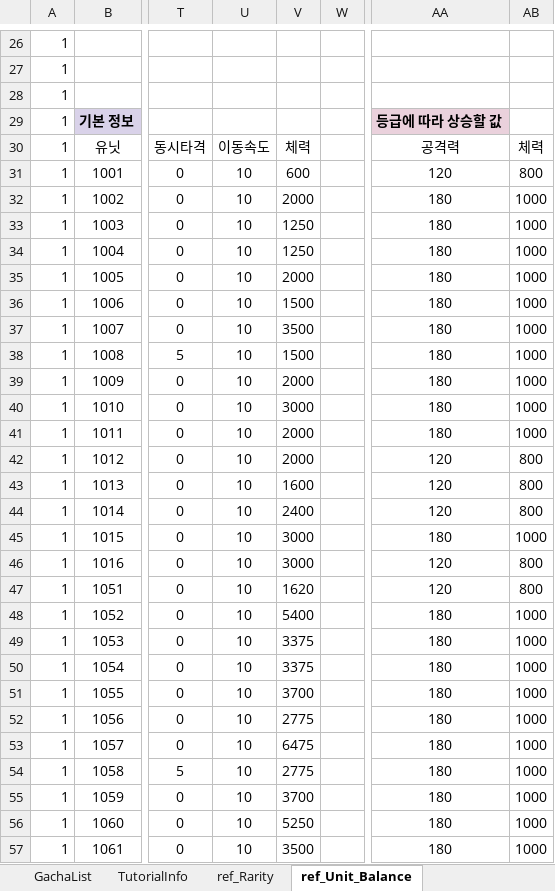
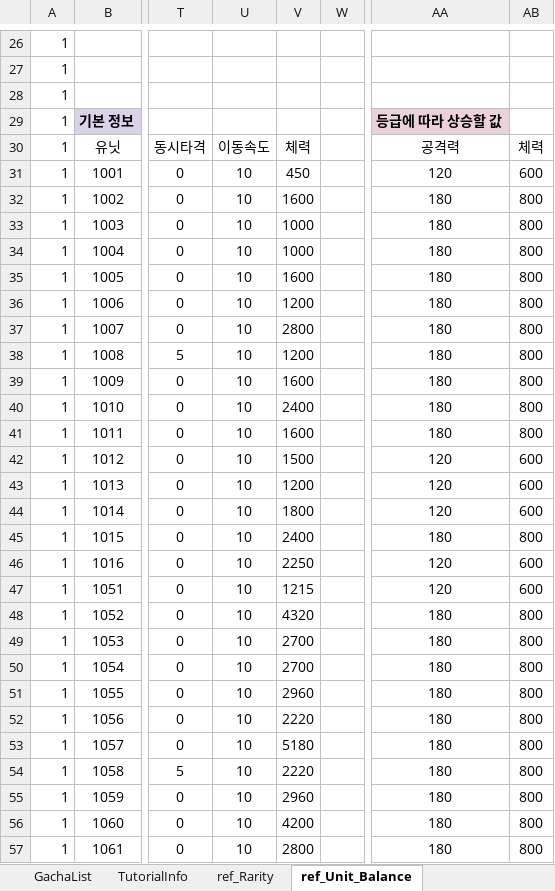
Before and after one commit to david0305mc/TowerDefense, an Excel workbook: ExcelToCSV/SrcFolder/테이블_0323_v22.xlsx, sheet ref_Unit_Balance, drawn as a sheet; only a part is shown, gaps mark what is left out; values as stored, in another font and other column widths than the file's, no borders; conditional formats not drawn; the diff covers the shown part only; the diff names each change by its address in the sheet, - before the commit and + after, or states it on an @@ line.

```diff
--- a/ExcelToCSV/SrcFolder/테이블_0323_v22.xlsx (sheet ref_Unit_Balance)
+++ b/ExcelToCSV/SrcFolder/테이블_0323_v22.xlsx (sheet ref_Unit_Balance)
-V31: 600
+V31: 450
-AB31: 800
+AB31: 600
-V32: 2000
+V32: 1600
-AB32:AB41: 1000
+AB32:AB41: 800
-V33:V34: 1250
+V33:V34: 1000
-V35: 2000
+V35: 1600
-V36: 1500
+V36: 1200
-V37: 3500
+V37: 2800
-V38: 1500
+V38: 1200
-V39: 2000
+V39: 1600
-V40: 3000
+V40: 2400
-V41: 2000
+V41: 1600
-V42: 2000
+V42: 1500
-AB42:AB44: 800
+AB42:AB44: 600
-V43: 1600
+V43: 1200
-V44: 2400
+V44: 1800
-V45: 3000
+V45: 2400
-AB45: 1000
+AB45: 800
-V46: 3000
+V46: 2250
-AB46:AB47: 800
+AB46:AB47: 600
-V47: 1620
+V47: 1215
-V48: 5400
+V48: 4320
-AB48:AB57: 1000
+AB48:AB57: 800
-V49:V50: 3375
+V49:V50: 2700
-V51: 3700
+V51: 2960
-V52: 2775
+V52: 2220
-V53: 6475
+V53: 5180
-V54: 2775
+V54: 2220
-V55: 3700
+V55: 2960
-V56: 5250
+V56: 4200
-V57: 3500
+V57: 2800
```
Also changed, not shown: 188 edited cells elsewhere in this sheet, sheet UnitGradeInfo, sheet ref_Stage_Balance, sheet ref_Rarity, 4 other files.
